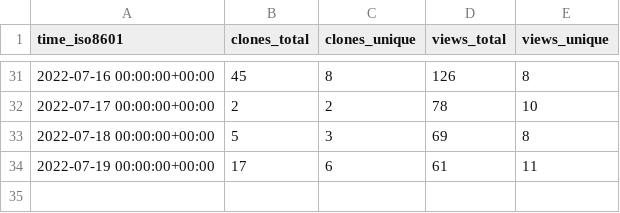
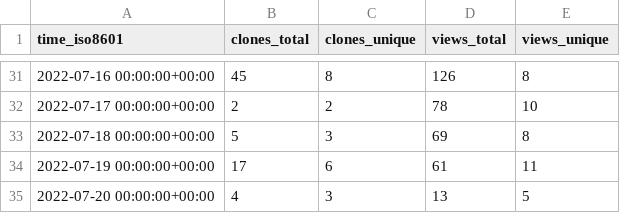
Before and after one commit to xbase-lab/stats, a CSV file: xbase-lab/xbase/ghrs-data/views_clones_aggregate.csv, drawn as a sheet; only a part is shown, gaps mark what is left out.

```diff
--- a/xbase-lab/xbase/ghrs-data/views_clones_aggregate.csv
+++ b/xbase-lab/xbase/ghrs-data/views_clones_aggregate.csv
@@ -34 +34,2 @@ time_iso8601,clones_total,clones_unique,views_total,views_unique
 2022-07-19 00:00:00+00:00,17,6,61,11
+2022-07-20 00:00:00+00:00,4,3,13,5
```
Also changed, not shown: 1 other file.
